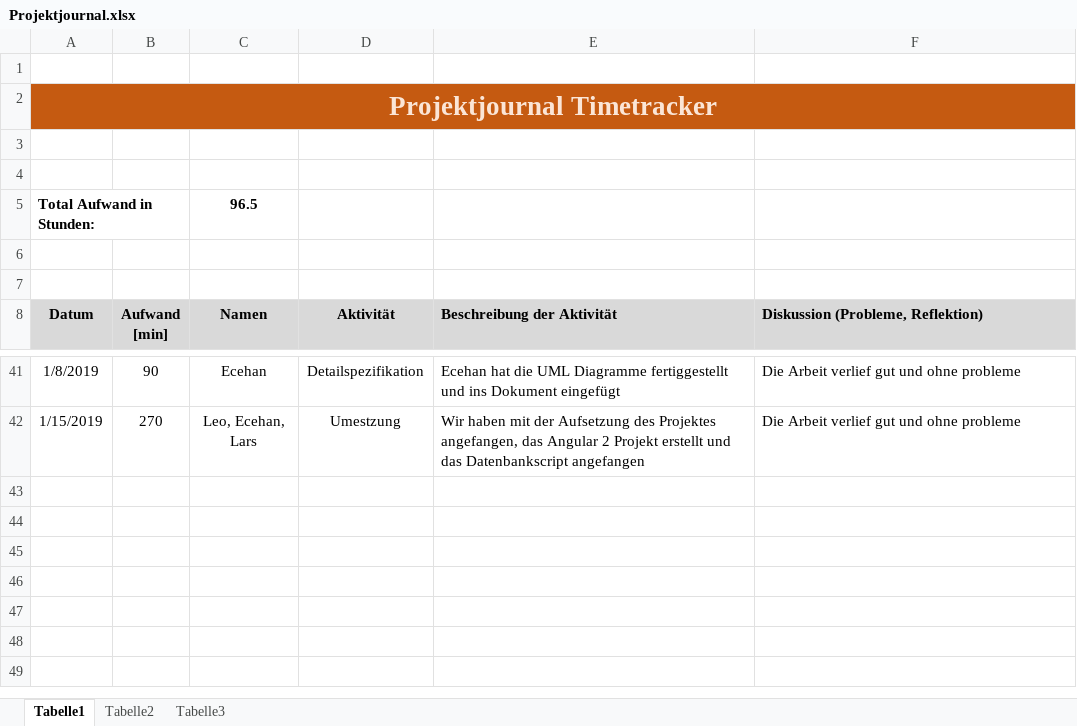
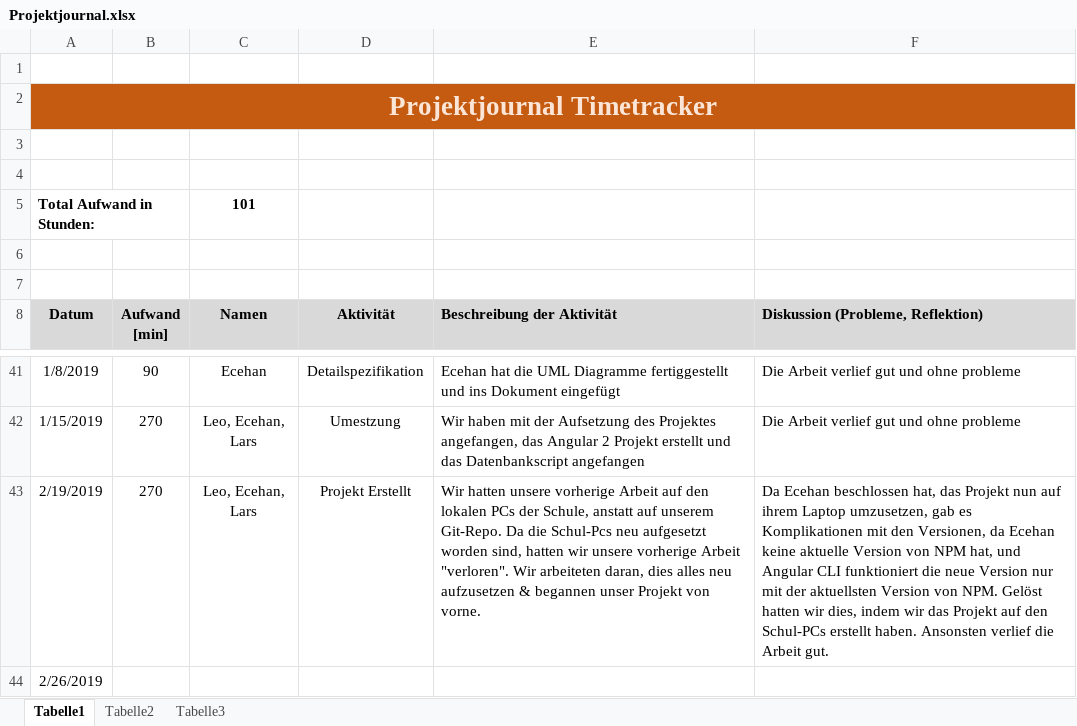
Before and after one commit to BergLars/TimeTracker, an Excel workbook: docs/Projektjournal.xlsx, sheet Tabelle1, drawn as a sheet; only a part is shown, gaps mark what is left out; values as stored, in another font and other column widths than the file's, no borders; the diff names each change by its address in the sheet, - before the commit and + after, or states it on an @@ line.

```diff
--- a/docs/Projektjournal.xlsx (sheet Tabelle1)
+++ b/docs/Projektjournal.xlsx (sheet Tabelle1)
-C5 (Namen): 96.5
+C5 (Namen): 101
+row 43: 2/19/2019 | 270 | Leo, Ecehan, Lars | Projekt Erstellt | Wir hatten unsere vorherige Arbeit auf den lokalen PCs der Schule, anstatt auf unserem Git-Repo. Da die Schul-Pcs neu aufgesetzt worden sind, hatten wir unsere vorherige Arbeit "verloren". Wir arbeiteten daran, dies alles neu aufzusetzen & begannen unser Projekt von vorne. | Da Ecehan beschlossen hat, das Projekt nun auf ihrem Laptop umzusetzen, gab es Komplikationen mit den Versionen, da Ecehan keine aktuelle Version von NPM hat, und Angular CLI funktioniert die neue Version nur mit der aktuellsten Version von NPM. Gelöst hatten wir dies, indem wir das Projekt auf den Schul-PCs erstellt haben. Ansonsten verlief die Arbeit gut.
+row 44: 2/26/2019
```
